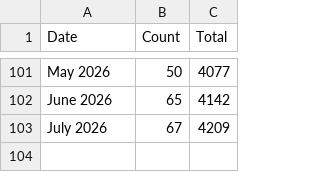
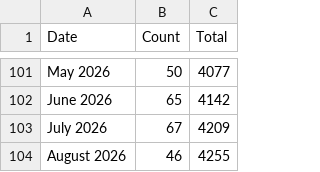
Before and after one commit to USRSE/usrse.github.io, a CSV file: _data/memberCounts.csv, drawn as a sheet; only a part is shown, gaps mark what is left out; the diff names each change by its address in the sheet, - before the commit and + after, or states it on an @@ line.

```diff
--- a/_data/memberCounts.csv
+++ b/_data/memberCounts.csv
+row 104: August 2026 | 46 | 4255
```
